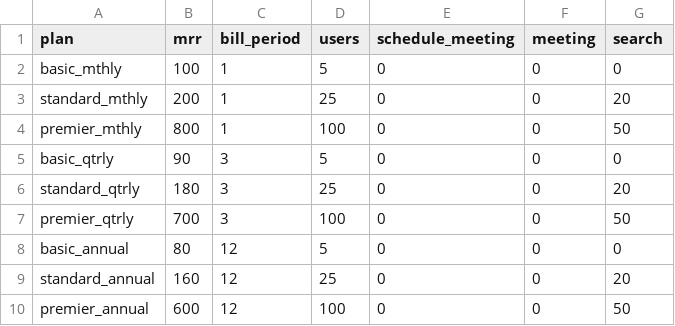
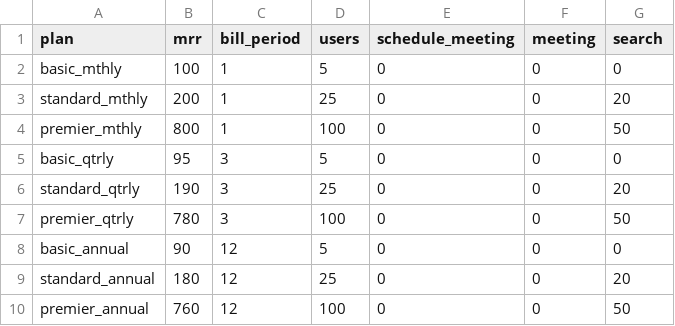
Before and after one commit to carl24k/fight-churn, a CSV file: fightchurn/datagen/conf/crm4_plans.csv, drawn as a sheet.

Commit message:
allow mid term churns allow add ons in same month as plan chanmges and less restrictive add on conditions in crm4 monthly/quarterly/annual prices closer together higher upgrade rate in crm4 run simulation and churn rates over all of 2023

```diff
--- a/fightchurn/datagen/conf/crm4_plans.csv
+++ b/fightchurn/datagen/conf/crm4_plans.csv
@@ -4,7 +4,7 @@ standard_mthly,200,1,25,0,0,20
 premier_mthly,800,1,100,0,0,50
-basic_qtrly,90,3,5,0,0,0
-standard_qtrly,180,3,25,0,0,20
-premier_qtrly,700,3,100,0,0,50
-basic_annual,80,12,5,0,0,0
-standard_annual,160,12,25,0,0,20
-premier_annual,600,12,100,0,0,50
+basic_qtrly,95,3,5,0,0,0
+standard_qtrly,190,3,25,0,0,20
+premier_qtrly,780,3,100,0,0,50
+basic_annual,90,12,5,0,0,0
+standard_annual,180,12,25,0,0,20
+premier_annual,760,12,100,0,0,50
```
Also changed, not shown: 5 other files.
